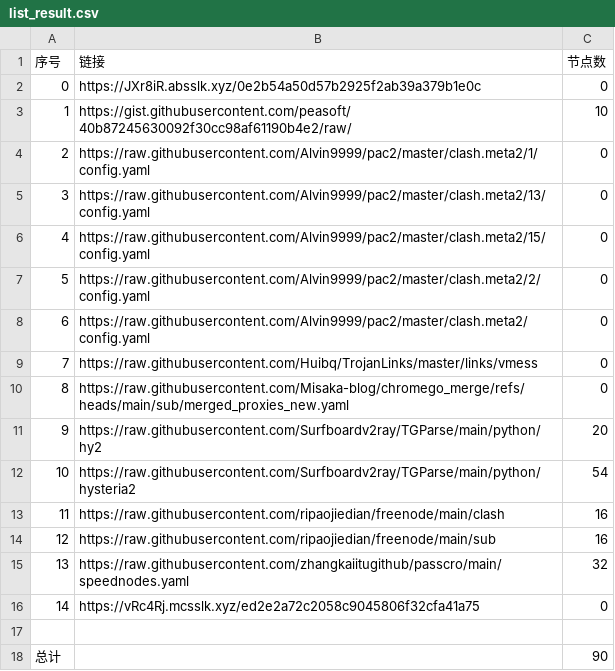
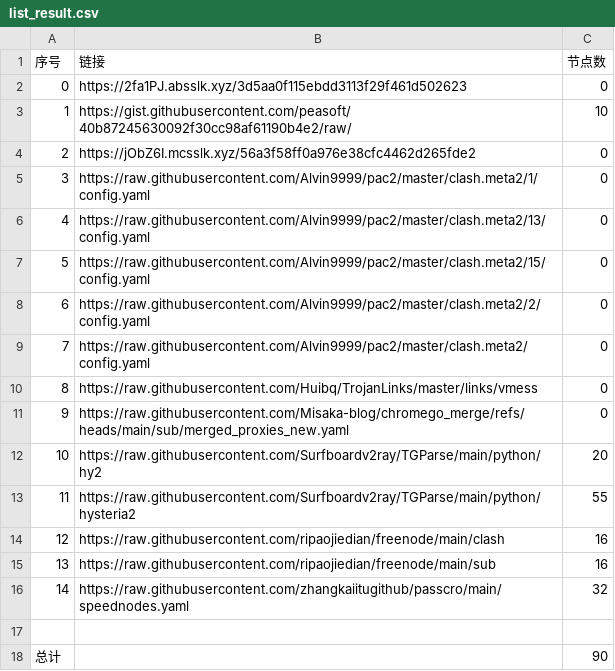
Before and after one commit to this-ooo/nmw, a CSV file: list_result.csv, drawn as a sheet; removed rows and columns are numbered as before the commit, all else as after; the diff names each change by its address in the sheet, - before the commit and + after, or states it on an @@ line.

```diff
--- a/list_result.csv
+++ b/list_result.csv
-B2 (链接): https://JXr8iR.absslk.xyz/0e2b54a50d57b2925f2ab39a379b1e0c
+B2 (链接): https://2fa1PJ.absslk.xyz/3d5aa0f115ebdd3113f29f461d502623
+row 4: 2 | https://jObZ6I.mcsslk.xyz/56a3f58ff0a976e38cfc4462d265fde2 | 0
@@ column A (序号) renumbered between rows 5 and 16 @@
-C13 (节点数): 54
+C13 (节点数): 55
-row 16: 14 | https://vRc4Rj.mcsslk.xyz/ed2e2a72c2058c9045806f32cfa41a75 | 0
```
Also changed, not shown: 6 other files.
